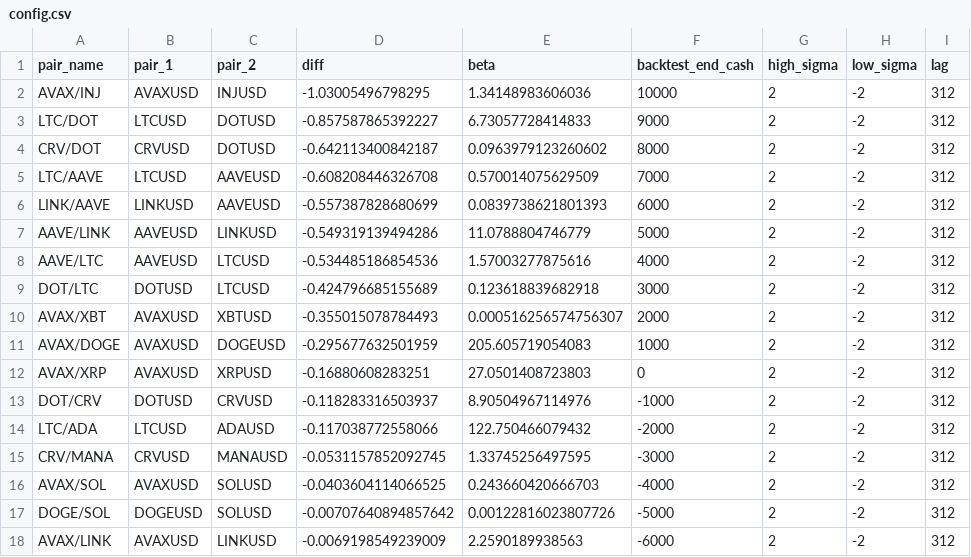
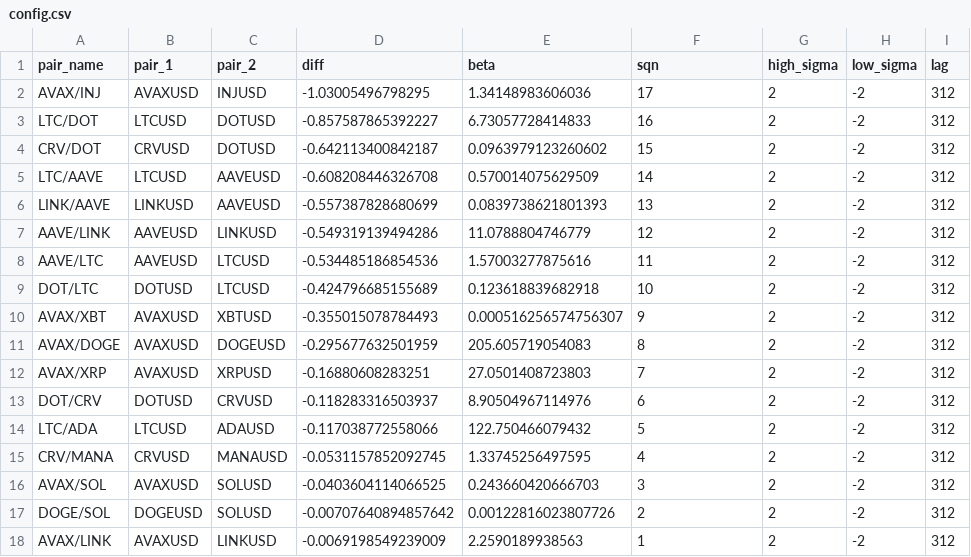
Before and after one commit to will-j-c/pairs_dash, a CSV file: config.csv, drawn as a sheet.

```diff
--- a/config.csv
+++ b/config.csv
@@ -1,18 +1,18 @@
-pair_name,pair_1,pair_2,diff,beta,backtest_end_cash,high_sigma,low_sigma,lag
-AVAX/INJ,AVAXUSD,INJUSD,-1.03005496798295,1.34148983606036,10000,2,-2,312
-LTC/DOT,LTCUSD,DOTUSD,-0.857587865392227,6.73057728414833,9000,2,-2,312
-CRV/DOT,CRVUSD,DOTUSD,-0.642113400842187,0.0963979123260602,8000,2,-2,312
-LTC/AAVE,LTCUSD,AAVEUSD,-0.608208446326708,0.570014075629509,7000,2,-2,312
-LINK/AAVE,LINKUSD,AAVEUSD,-0.557387828680699,0.0839738621801393,6000,2,-2,312
-AAVE/LINK,AAVEUSD,LINKUSD,-0.549319139494286,11.0788804746779,5000,2,-2,312
-AAVE/LTC,AAVEUSD,LTCUSD,-0.534485186854536,1.57003277875616,4000,2,-2,312
-DOT/LTC,DOTUSD,LTCUSD,-0.424796685155689,0.123618839682918,3000,2,-2,312
-AVAX/XBT,AVAXUSD,XBTUSD,-0.355015078784493,0.000516256574756307,2000,2,-2,312
-AVAX/DOGE,AVAXUSD,DOGEUSD,-0.295677632501959,205.605719054083,1000,2,-2,312
-AVAX/XRP,AVAXUSD,XRPUSD,-0.16880608283251,27.0501408723803,0,2,-2,312
-DOT/CRV,DOTUSD,CRVUSD,-0.118283316503937,8.90504967114976,-1000,2,-2,312
-LTC/ADA,LTCUSD,ADAUSD,-0.117038772558066,122.750466079432,-2000,2,-2,312
-CRV/MANA,CRVUSD,MANAUSD,-0.0531157852092745,1.33745256497595,-3000,2,-2,312
-AVAX/SOL,AVAXUSD,SOLUSD,-0.0403604114066525,0.243660420666703,-4000,2,-2,312
-DOGE/SOL,DOGEUSD,SOLUSD,-0.00707640894857642,0.00122816023807726,-5000,2,-2,312
-AVAX/LINK,AVAXUSD,LINKUSD,-0.0069198549239009,2.2590189938563,-6000,2,-2,312
+pair_name,pair_1,pair_2,diff,beta,sqn,high_sigma,low_sigma,lag
+AVAX/INJ,AVAXUSD,INJUSD,-1.03005496798295,1.34148983606036,17,2,-2,312
+LTC/DOT,LTCUSD,DOTUSD,-0.857587865392227,6.73057728414833,16,2,-2,312
+CRV/DOT,CRVUSD,DOTUSD,-0.642113400842187,0.0963979123260602,15,2,-2,312
+LTC/AAVE,LTCUSD,AAVEUSD,-0.608208446326708,0.570014075629509,14,2,-2,312
+LINK/AAVE,LINKUSD,AAVEUSD,-0.557387828680699,0.0839738621801393,13,2,-2,312
+AAVE/LINK,AAVEUSD,LINKUSD,-0.549319139494286,11.0788804746779,12,2,-2,312
+AAVE/LTC,AAVEUSD,LTCUSD,-0.534485186854536,1.57003277875616,11,2,-2,312
+DOT/LTC,DOTUSD,LTCUSD,-0.424796685155689,0.123618839682918,10,2,-2,312
+AVAX/XBT,AVAXUSD,XBTUSD,-0.355015078784493,0.000516256574756307,9,2,-2,312
+AVAX/DOGE,AVAXUSD,DOGEUSD,-0.295677632501959,205.605719054083,8,2,-2,312
+AVAX/XRP,AVAXUSD,XRPUSD,-0.16880608283251,27.0501408723803,7,2,-2,312
+DOT/CRV,DOTUSD,CRVUSD,-0.118283316503937,8.90504967114976,6,2,-2,312
+LTC/ADA,LTCUSD,ADAUSD,-0.117038772558066,122.750466079432,5,2,-2,312
+CRV/MANA,CRVUSD,MANAUSD,-0.0531157852092745,1.33745256497595,4,2,-2,312
+AVAX/SOL,AVAXUSD,SOLUSD,-0.0403604114066525,0.243660420666703,3,2,-2,312
+DOGE/SOL,DOGEUSD,SOLUSD,-0.00707640894857642,0.00122816023807726,2,2,-2,312
+AVAX/LINK,AVAXUSD,LINKUSD,-0.0069198549239009,2.2590189938563,1,2,-2,312
```
Also changed, not shown: 4 other files.
